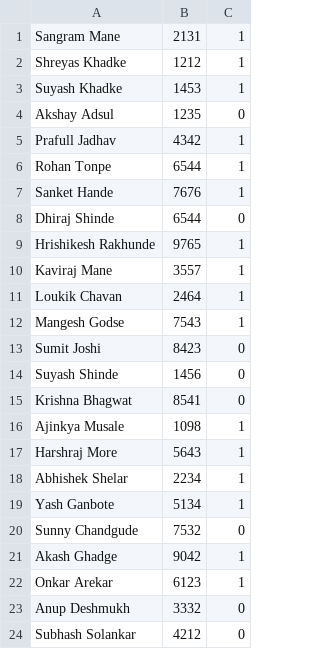
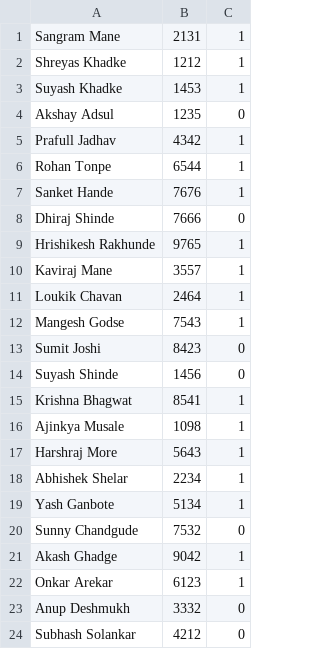
Before and after one commit to SSKS10/files, a CSV file: out1.csv, drawn as a sheet.

```diff
--- a/out1.csv
+++ b/out1.csv
@@ -7,3 +7,3 @@ Rohan Tonpe,6544,1
 Sanket Hande,7676,1
-Dhiraj Shinde,6544,0
+Dhiraj Shinde,7666,0
 Hrishikesh Rakhunde,9765,1
@@ -14,3 +14,3 @@ Sumit Joshi,8423,0
 Suyash Shinde,1456,0
-Krishna Bhagwat,8541,0
+Krishna Bhagwat,8541,1
 Ajinkya Musale,1098,1
```
Also changed, not shown: out.csv.
